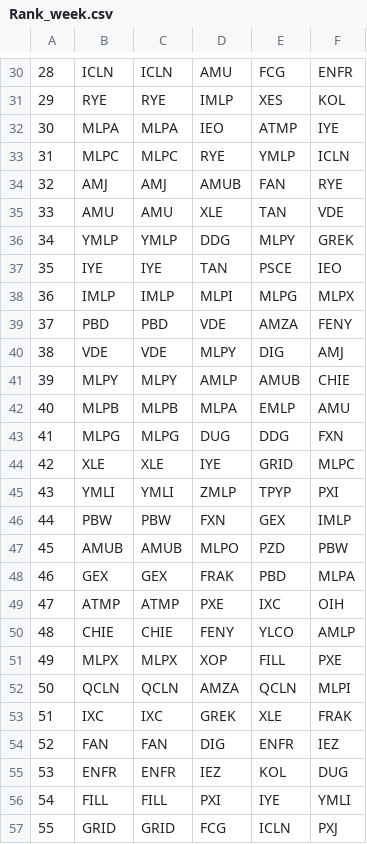
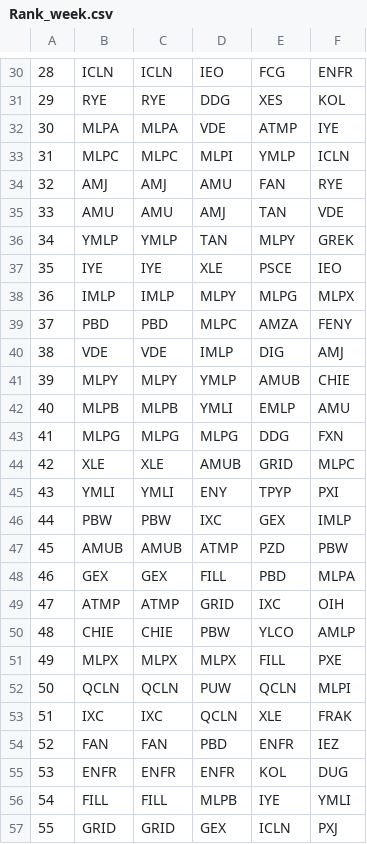
Before and after one commit to HaoTang0619/Fintech_TM-ML, a CSV file: hw4/Rank_week.csv, drawn as a sheet; only a part is shown, gaps mark what is left out; the diff covers the shown part only.

```diff
--- a/hw4/Rank_week.csv
+++ b/hw4/Rank_week.csv
@@ -30,28 +30,28 @@
-28,ICLN,ICLN,AMU,FCG,ENFR
-29,RYE,RYE,IMLP,XES,KOL
-30,MLPA,MLPA,IEO,ATMP,IYE
-31,MLPC,MLPC,RYE,YMLP,ICLN
-32,AMJ,AMJ,AMUB,FAN,RYE
-33,AMU,AMU,XLE,TAN,VDE
-34,YMLP,YMLP,DDG,MLPY,GREK
-35,IYE,IYE,TAN,PSCE,IEO
-36,IMLP,IMLP,MLPI,MLPG,MLPX
-37,PBD,PBD,VDE,AMZA,FENY
-38,VDE,VDE,MLPY,DIG,AMJ
-39,MLPY,MLPY,AMLP,AMUB,CHIE
-40,MLPB,MLPB,MLPA,EMLP,AMU
-41,MLPG,MLPG,DUG,DDG,FXN
-42,XLE,XLE,IYE,GRID,MLPC
-43,YMLI,YMLI,ZMLP,TPYP,PXI
-44,PBW,PBW,FXN,GEX,IMLP
-45,AMUB,AMUB,MLPO,PZD,PBW
-46,GEX,GEX,FRAK,PBD,MLPA
-47,ATMP,ATMP,PXE,IXC,OIH
-48,CHIE,CHIE,FENY,YLCO,AMLP
-49,MLPX,MLPX,XOP,FILL,PXE
-50,QCLN,QCLN,AMZA,QCLN,MLPI
-51,IXC,IXC,GREK,XLE,FRAK
-52,FAN,FAN,DIG,ENFR,IEZ
-53,ENFR,ENFR,IEZ,KOL,DUG
-54,FILL,FILL,PXI,IYE,YMLI
-55,GRID,GRID,FCG,ICLN,PXJ
+28,ICLN,ICLN,IEO,FCG,ENFR
+29,RYE,RYE,DDG,XES,KOL
+30,MLPA,MLPA,VDE,ATMP,IYE
+31,MLPC,MLPC,MLPI,YMLP,ICLN
+32,AMJ,AMJ,AMU,FAN,RYE
+33,AMU,AMU,AMJ,TAN,VDE
+34,YMLP,YMLP,TAN,MLPY,GREK
+35,IYE,IYE,XLE,PSCE,IEO
+36,IMLP,IMLP,MLPY,MLPG,MLPX
+37,PBD,PBD,MLPC,AMZA,FENY
+38,VDE,VDE,IMLP,DIG,AMJ
+39,MLPY,MLPY,YMLP,AMUB,CHIE
+40,MLPB,MLPB,YMLI,EMLP,AMU
+41,MLPG,MLPG,MLPG,DDG,FXN
+42,XLE,XLE,AMUB,GRID,MLPC
+43,YMLI,YMLI,ENY,TPYP,PXI
+44,PBW,PBW,IXC,GEX,IMLP
+45,AMUB,AMUB,ATMP,PZD,PBW
+46,GEX,GEX,FILL,PBD,MLPA
+47,ATMP,ATMP,GRID,IXC,OIH
+48,CHIE,CHIE,PBW,YLCO,AMLP
+49,MLPX,MLPX,MLPX,FILL,PXE
+50,QCLN,QCLN,PUW,QCLN,MLPI
+51,IXC,IXC,QCLN,XLE,FRAK
+52,FAN,FAN,PBD,ENFR,IEZ
+53,ENFR,ENFR,ENFR,KOL,DUG
+54,FILL,FILL,MLPB,IYE,YMLI
+55,GRID,GRID,GEX,ICLN,PXJ
```
Also changed, not shown: 38 edited cells elsewhere in this file, hw4/Rank_month.csv, hw4/rank_with_functionB&C_month.csv, 2 other files.
